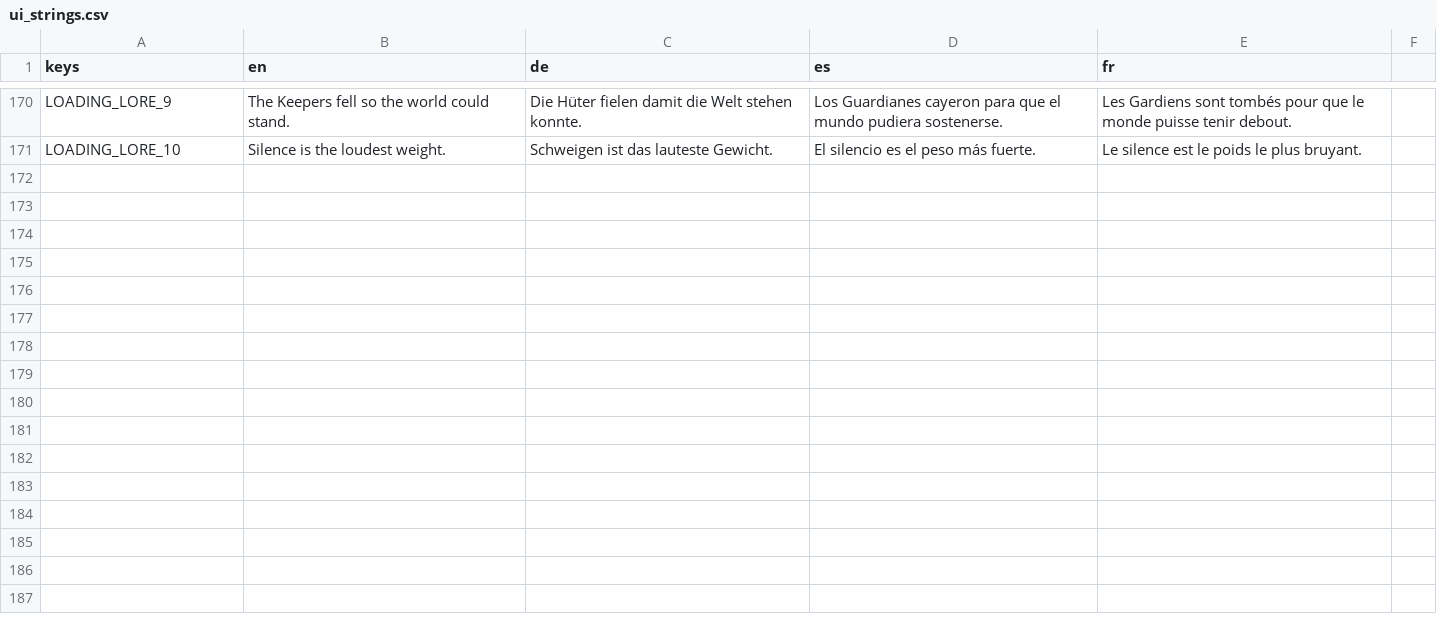
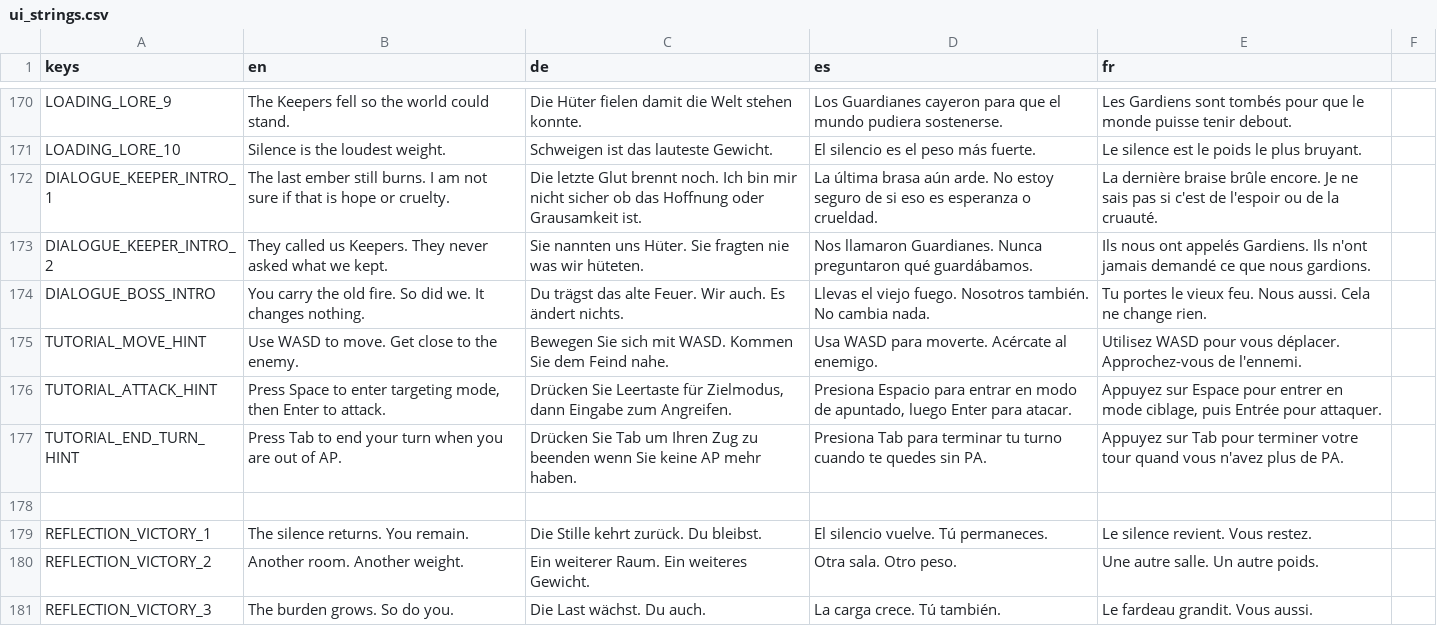
Before and after one commit to niyazmft/emberfall, a CSV file: localization/ui_strings.csv, drawn as a sheet; only a part is shown, gaps mark what is left out.

Commit message:
[Batch] Fix 5 story, level design, and moral choice issues: #484, #474, #475, #471, #469 (#501)
* [Story] Implement minimal dialogue system with DialogueManager (#471)

* [Level Design] Add secret room template, condition checker, and run queue integration (#475)

* [Level Design] Add tutorial room with 1 enemy, flat floor, and hint localization (#474)

* [Story] Implement moral consequence system with tiered effects (#469)

* [Story] Add post-combat reflection pause with delayed victory modal and MWT-tiered text (#484)

* [Fix] Guard secret room check against empty test room data (#475)

* [Fix] Remove stray progress.md that failed markdownlint (#501)

```diff
--- a/localization/ui_strings.csv
+++ b/localization/ui_strings.csv
@@ -171 +171,11 @@ LOADING_LORE_9,The Keepers fell so the world could stand.,Die Hüter fielen dami
 LOADING_LORE_10,Silence is the loudest weight.,Schweigen ist das lauteste Gewicht.,El silencio es el peso más fuerte.,Le silence est le poids le plus bruyant.
+DIALOGUE_KEEPER_INTRO_1,"The last ember still burns. I am not sure if that is hope or cruelty.","Die letzte Glut brennt noch. Ich bin mir nicht sicher ob das Hoffnung oder Grausamkeit ist.","La última brasa aún arde. No estoy seguro de si eso es esperanza o crueldad.","La dernière braise brûle encore. Je ne sais pas si c'est de l'espoir ou de la cruauté."
+DIALOGUE_KEEPER_INTRO_2,"They called us Keepers. They never asked what we kept.","Sie nannten uns Hüter. Sie fragten nie was wir hüteten.","Nos llamaron Guardianes. Nunca preguntaron qué guardábamos.","Ils nous ont appelés Gardiens. Ils n'ont jamais demandé ce que nous gardions."
+DIALOGUE_BOSS_INTRO,"You carry the old fire. So did we. It changes nothing.","Du trägst das alte Feuer. Wir auch. Es ändert nichts.","Llevas el viejo fuego. Nosotros también. No cambia nada.","Tu portes le vieux feu. Nous aussi. Cela ne change rien."
+TUTORIAL_MOVE_HINT,"Use WASD to move. Get close to the enemy.","Bewegen Sie sich mit WASD. Kommen Sie dem Feind nahe.","Usa WASD para moverte. Acércate al enemigo.","Utilisez WASD pour vous déplacer. Approchez-vous de l'ennemi."
+TUTORIAL_ATTACK_HINT,"Press Space to enter targeting mode, then Enter to attack.","Drücken Sie Leertaste für Zielmodus, dann Eingabe zum Angreifen.","Presiona Espacio para entrar en modo de apuntado, luego Enter para atacar.","Appuyez sur Espace pour entrer en mode ciblage, puis Entrée pour attaquer."
+TUTORIAL_END_TURN_HINT,"Press Tab to end your turn when you are out of AP.","Drücken Sie Tab um Ihren Zug zu beenden wenn Sie keine AP mehr haben.","Presiona Tab para terminar tu turno cuando te quedes sin PA.","Appuyez sur Tab pour terminer votre tour quand vous n'avez plus de PA."
+
+REFLECTION_VICTORY_1,The silence returns. You remain.,Die Stille kehrt zurück. Du bleibst.,El silencio vuelve. Tú permaneces.,Le silence revient. Vous restez.
+REFLECTION_VICTORY_2,Another room. Another weight.,Ein weiterer Raum. Ein weiteres Gewicht.,Otra sala. Otro peso.,Une autre salle. Un autre poids.
+REFLECTION_VICTORY_3,The burden grows. So do you.,Die Last wächst. Du auch.,La carga crece. Tú también.,Le fardeau grandit. Vous aussi.
```
Also changed, not shown: 27 other files.
